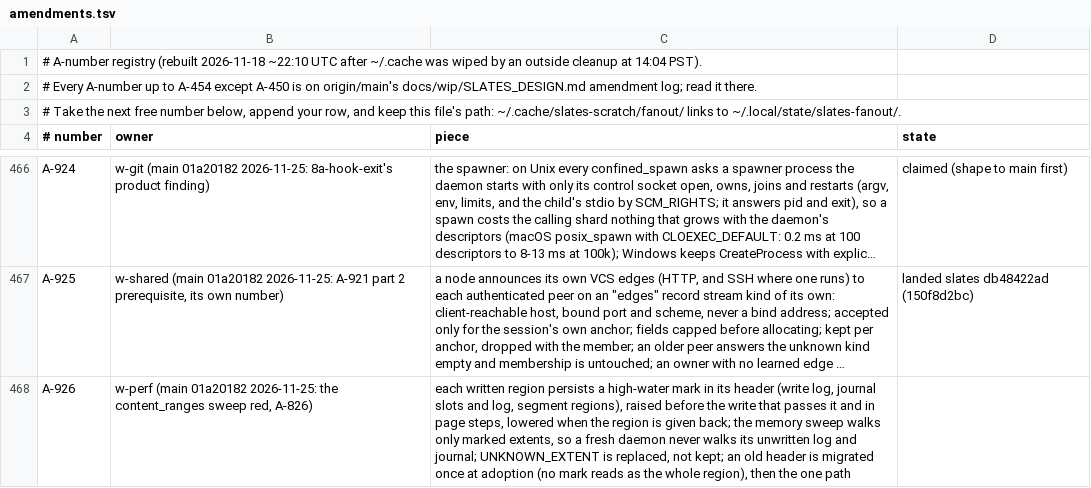
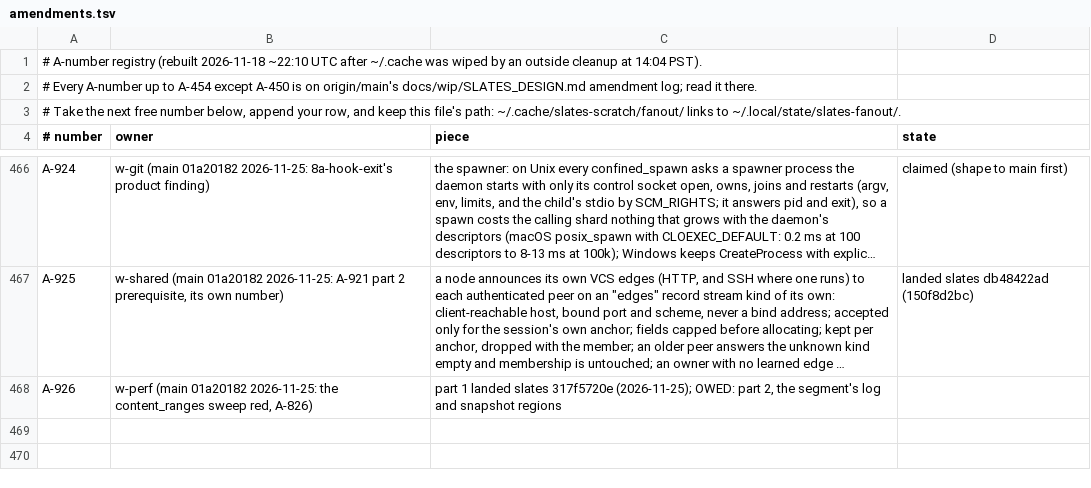
Before and after one commit to hyper-light/slates, a TSV file: amendments.tsv, drawn as a sheet; only a part is shown, gaps mark what is left out; long unchanged cells end in …; the diff names each change by its address in the sheet, - before the commit and + after, or states it on an @@ line.

```diff
--- a/amendments.tsv
+++ b/amendments.tsv
-C468 (piece): each written region persists a high-water mark in its header (write log, journal slots and log, segment regions), raised before the write that passes it and in page steps, lowered when the region is given back; the memory sweep walks only marked extents, so a fresh daemon never walks its unwritten log and journal; UNKNOWN_EXTENT is replaced, not kept; an old header is migrated once at adoption (no mark reads as the whole region), then the one path
+C468 (piece): part 1 landed slates 317f5720e (2026-11-25); OWED: part 2, the segment's log and snapshot regions
```
Also changed, not shown: 1 other file.
